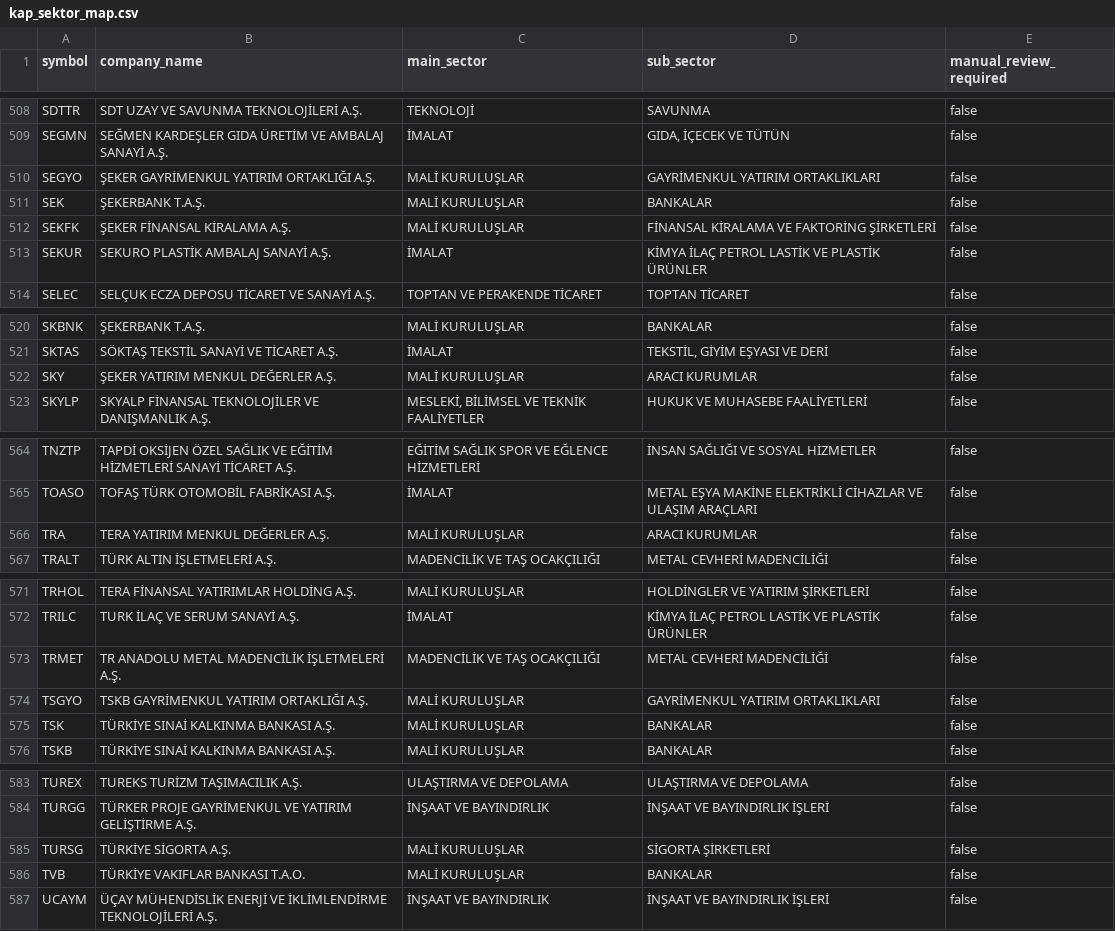
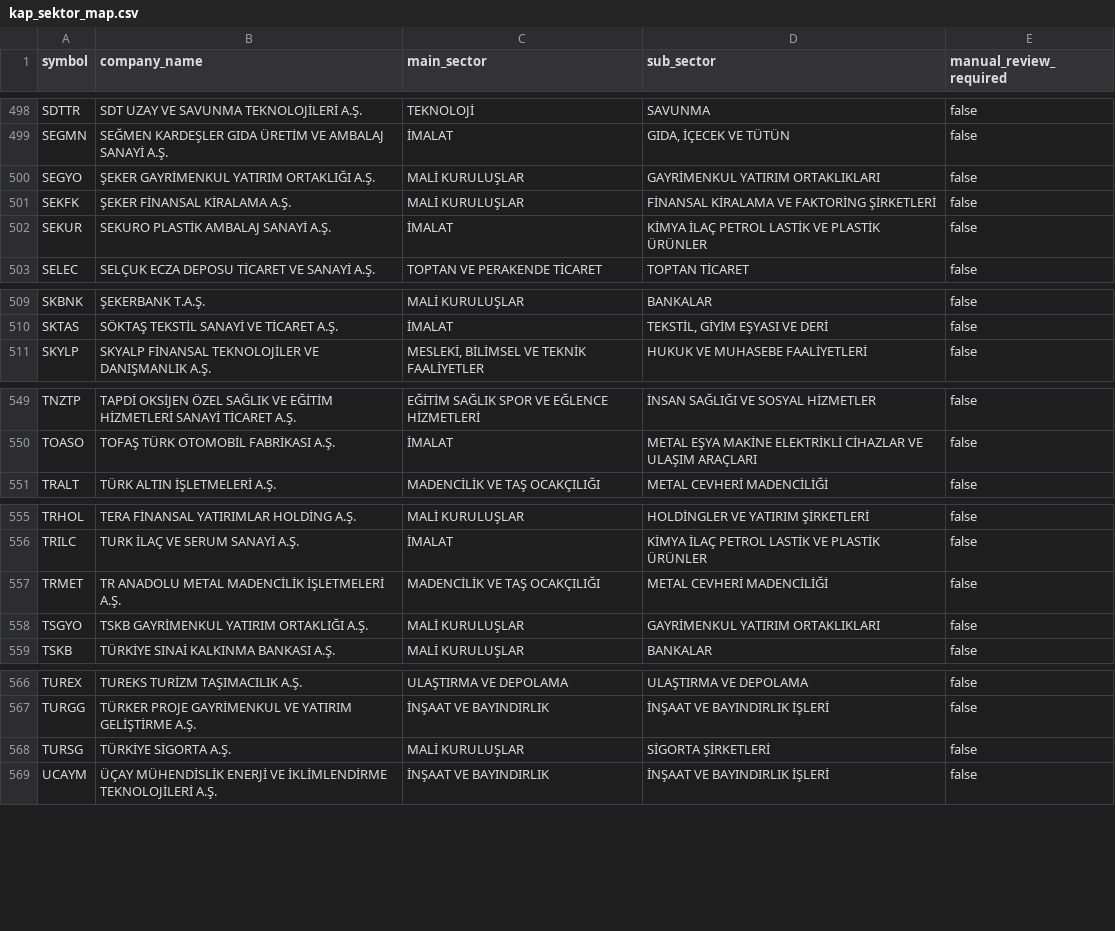
Before and after one commit to paynotuapp/paynotu, a CSV file: backend/data/kap_sektor_map.csv, drawn as a sheet; only a part is shown, gaps mark what is left out; the diff covers the shown part only; the diff names each change by its address in the sheet, - before the commit and + after, or states it on an @@ line.

```diff
--- a/backend/data/kap_sektor_map.csv
+++ b/backend/data/kap_sektor_map.csv
-row 511: SEK | ŞEKERBANK T.A.Ş. | MALİ KURULUŞLAR | BANKALAR | false
-row 522: SKY | ŞEKER YATIRIM MENKUL DEĞERLER A.Ş. | MALİ KURULUŞLAR | ARACI KURUMLAR | false
-row 566: TRA | TERA YATIRIM MENKUL DEĞERLER A.Ş. | MALİ KURULUŞLAR | ARACI KURUMLAR | false
-row 575: TSK | TÜRKİYE SINAİ KALKINMA BANKASI A.Ş. | MALİ KURULUŞLAR | BANKALAR | false
-row 586: TVB | TÜRKİYE VAKIFLAR BANKASI T.A.O. | MALİ KURULUŞLAR | BANKALAR | false
```
Also changed, not shown: 14 removed rows elsewhere in this file, backend/data/kap_sector_routing_preview.csv, 1 other file.
